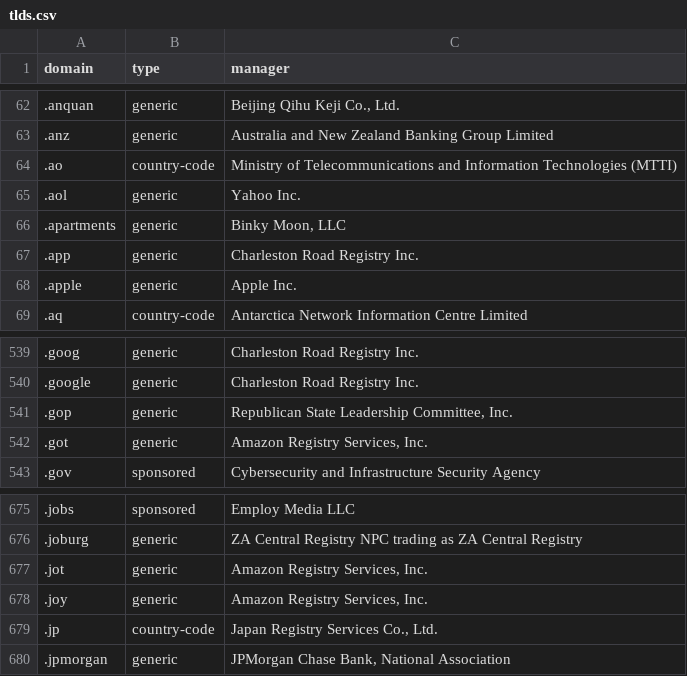
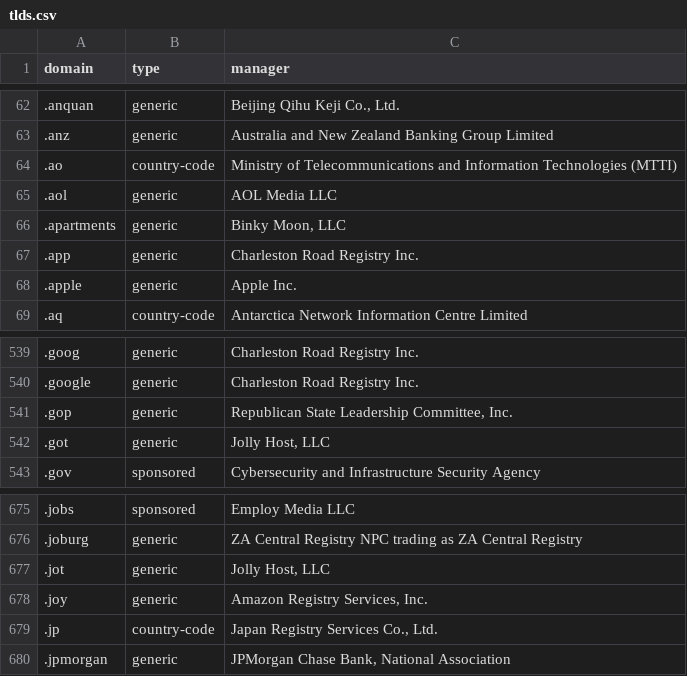
Before and after one commit to carragom/tlds, a CSV file: data/tlds.csv, drawn as a sheet; only a part is shown, gaps mark what is left out; the diff names each change by its address in the sheet, - before the commit and + after, or states it on an @@ line.

Commit message:
chore(data): update TLD snapshot for 2026-06

```diff
--- a/data/tlds.csv
+++ b/data/tlds.csv
-C65 (manager): Yahoo Inc.
+C65 (manager): AOL Media LLC
-C542 (manager): Amazon Registry Services, Inc.
+C542 (manager): Jolly Host, LLC
-C677 (manager): Amazon Registry Services, Inc.
+C677 (manager): Jolly Host, LLC
```
Also changed, not shown: data/tlds.tsv, 1 other file.
